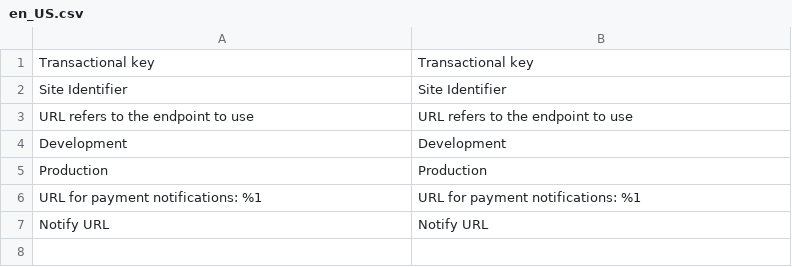
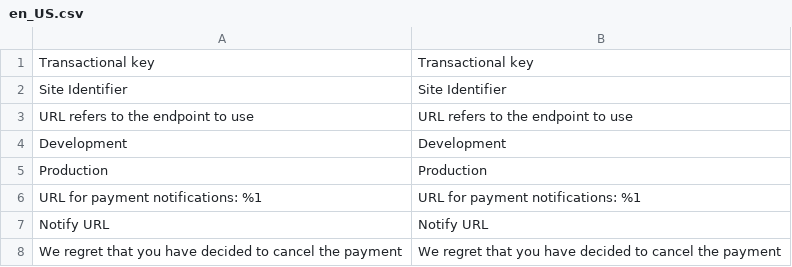
Before and after one commit to saulmoralespa/magento2-placetopay, a CSV file: i18n/en_US.csv, drawn as a sheet; the diff names each change by its address in the sheet, - before the commit and + after, or states it on an @@ line.

Commit message:
add page cancel

```diff
--- a/i18n/en_US.csv
+++ b/i18n/en_US.csv
+row 8: We regret that you have decided to cancel the payment | We regret that you have decided to cancel the payment
```
Also changed, not shown: i18n/es_CO.csv, i18n/es_ES.csv, 7 other files.
